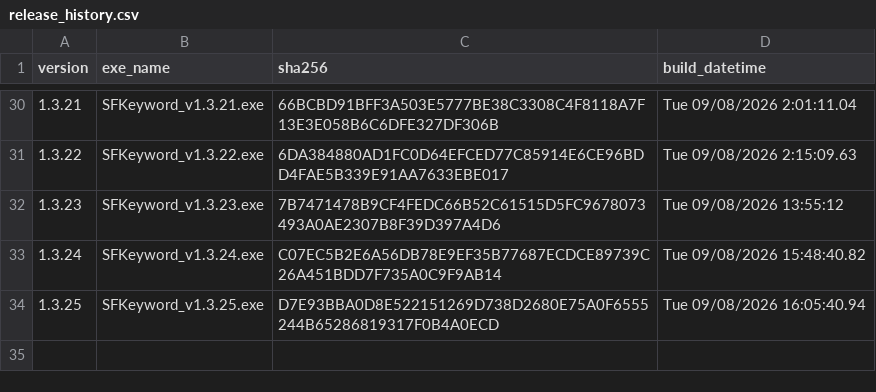
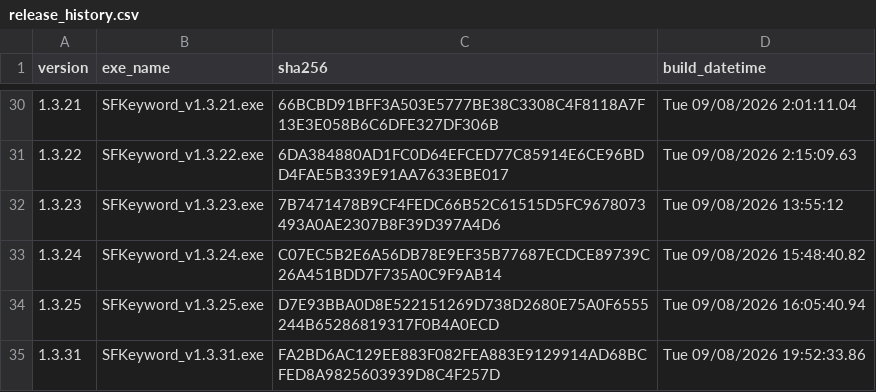
Before and after one commit to haremking7025/sfbot-control, a CSV file: docs/release_history.csv, drawn as a sheet; only a part is shown, gaps mark what is left out.

```diff
--- a/docs/release_history.csv
+++ b/docs/release_history.csv
@@ -34 +34,2 @@
 1.3.25,SFKeyword_v1.3.25.exe,D7E93BBA0D8E522151269D738D2680E75A0F6555244B65286819317F0B4A0ECD,"Tue 09/08/2026 16:05:40.94"
+1.3.31,SFKeyword_v1.3.31.exe,FA2BD6AC129EE883F082FEA883E9129914AD68BCFED8A9825603939D8C4F257D,"Tue 09/08/2026 19:52:33.86"
```
Also changed, not shown: 1 other file.
